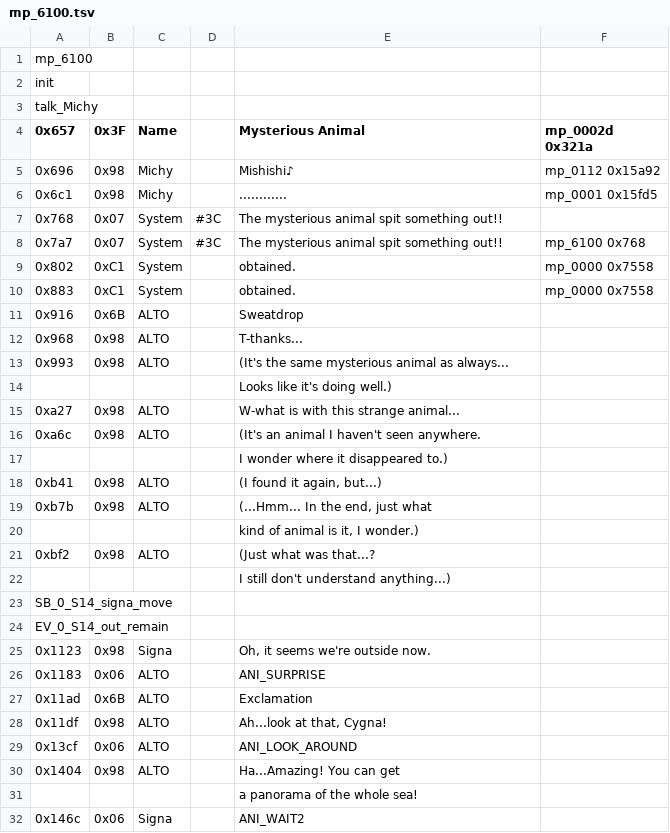
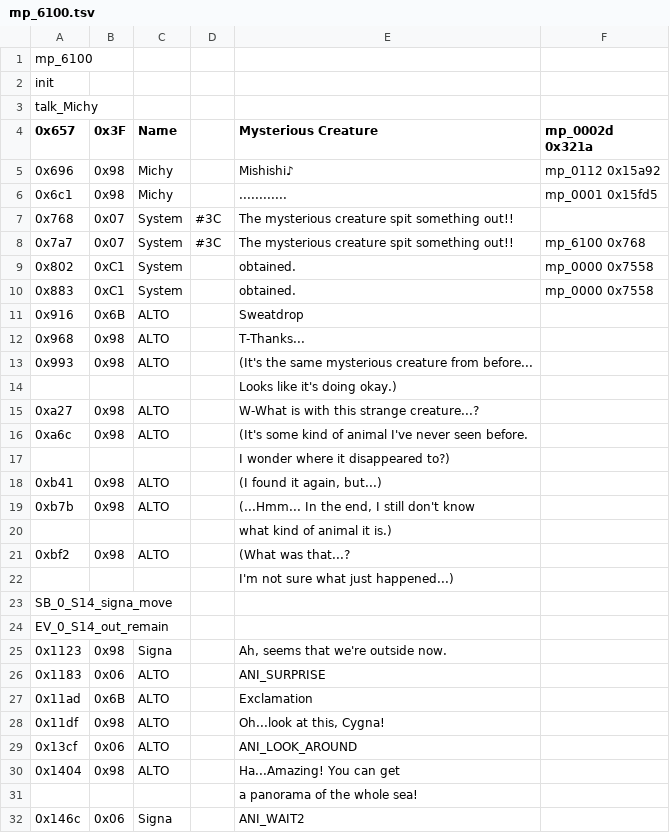
Before and after one commit to dackst/nayuta, a TSV file: script/merged/mp_6100.tsv, drawn as a sheet; only a part is shown; the diff covers the shown part only.

```diff
--- a/script/merged/mp_6100.tsv
+++ b/script/merged/mp_6100.tsv
@@ -3,7 +3,7 @@ init
 talk_Michy
-0x657	0x3F	Name		Mysterious Animal	mp_0002d 0x321a
+0x657	0x3F	Name		Mysterious Creature	mp_0002d 0x321a
 0x696	0x98	Michy		Mishishi♪	mp_0112 0x15a92
 0x6c1	0x98	Michy		............	mp_0001 0x15fd5
-0x768	0x07	System	#3C	The mysterious animal spit something out!!	
-0x7a7	0x07	System	#3C	The mysterious animal spit something out!!	mp_6100 0x768
+0x768	0x07	System	#3C	The mysterious creature spit something out!!	
+0x7a7	0x07	System	#3C	The mysterious creature spit something out!!	mp_6100 0x768
 0x802	0xC1	System		obtained.	mp_0000 0x7558
@@ -11,19 +11,19 @@ talk_Michy
 0x916	0x6B	ALTO		Sweatdrop	
-0x968	0x98	ALTO		T-thanks...	
-0x993	0x98	ALTO		(It's the same mysterious animal as always...	
-				 Looks like it's doing well.)	
-0xa27	0x98	ALTO		W-what is with this strange animal...	
-0xa6c	0x98	ALTO		(It's an animal I haven't seen anywhere.	
-				 I wonder where it disappeared to.)	
+0x968	0x98	ALTO		T-Thanks...	
+0x993	0x98	ALTO		(It's the same mysterious creature from before...	
+				 Looks like it's doing okay.)	
+0xa27	0x98	ALTO		W-What is with this strange creature...?	
+0xa6c	0x98	ALTO		(It's some kind of animal I've never seen before.	
+				 I wonder where it disappeared to?)	
 0xb41	0x98	ALTO		(I found it again, but...)	
-0xb7b	0x98	ALTO		(...Hmm... In the end, just what	
-				 kind of animal is it, I wonder.)	
-0xbf2	0x98	ALTO		(Just what was that...?	
-				 I still don't understand anything...)	
+0xb7b	0x98	ALTO		(...Hmm... In the end, I still don't know	
+				 what kind of animal it is.)	
+0xbf2	0x98	ALTO		(What was that...?	
+				 I'm not sure what just happened...)	
 SB_0_S14_signa_move
 EV_0_S14_out_remain
-0x1123	0x98	Signa		Oh, it seems we're outside now.	
+0x1123	0x98	Signa		Ah, seems that we're outside now.	
 0x1183	0x06	ALTO		ANI_SURPRISE	
 0x11ad	0x6B	ALTO		Exclamation	
-0x11df	0x98	ALTO		Ah...look at that, Cygna!	
+0x11df	0x98	ALTO		Oh...look at this, Cygna!	
 0x13cf	0x06	ALTO		ANI_LOOK_AROUND	
```
Also changed, not shown: 3 removed rows and 61 edited cells elsewhere in this file, script/merged/mp_6100d.tsv.
